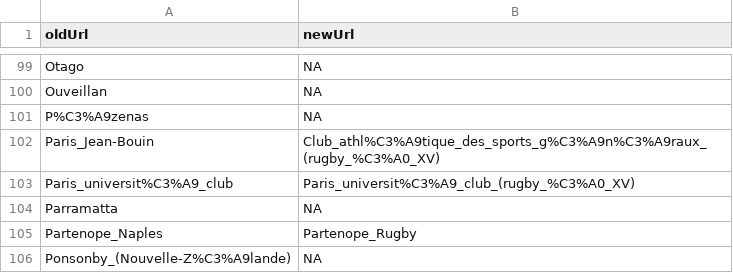
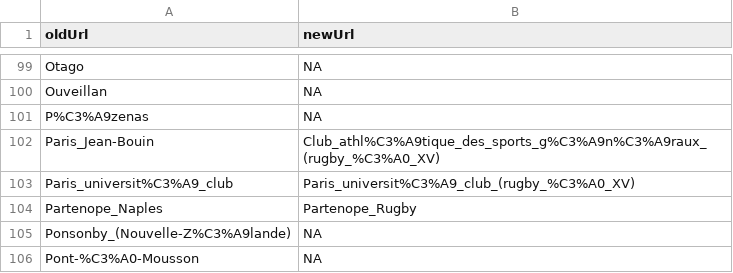
Before and after one commit to CompNet/RugbyScope, a CSV file: data/wikipedia/french/maps/url2url.csv, drawn as a sheet; only a part is shown, gaps mark what is left out; the shorter side is filled out with more unchanged rows.

```diff
--- a/data/wikipedia/french/maps/url2url.csv
+++ b/data/wikipedia/french/maps/url2url.csv
@@ -103,3 +103,2 @@
 "Paris_universit%C3%A9_club","Paris_universit%C3%A9_club_(rugby_%C3%A0_XV)"
-"Parramatta",NA
 "Partenope_Naples","Partenope_Rugby"
```
Also changed, not shown: data/wikipedia/french/maps/name2id.csv, data/wikipedia/french/maps/new_teams.csv, 6 other files.
